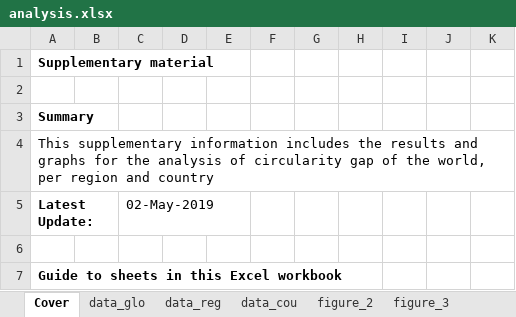
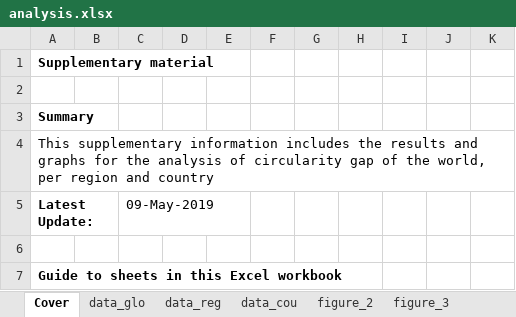
Before and after one commit to CMLPlatform/cgn_supplementary_material, an Excel workbook: analysis.xlsx, sheet Cover, drawn as a sheet; only a part is shown; values as stored, in another font and other column widths than the file's, no borders; the diff names each change by its address in the sheet, - before the commit and + after, or states it on an @@ line.

Commit message:
Add files via upload

```diff
--- a/analysis.xlsx (sheet Cover)
+++ b/analysis.xlsx (sheet Cover)
-C5: 02-May-2019
+C5: 09-May-2019
```
Also changed, not shown: charts or pictures.
